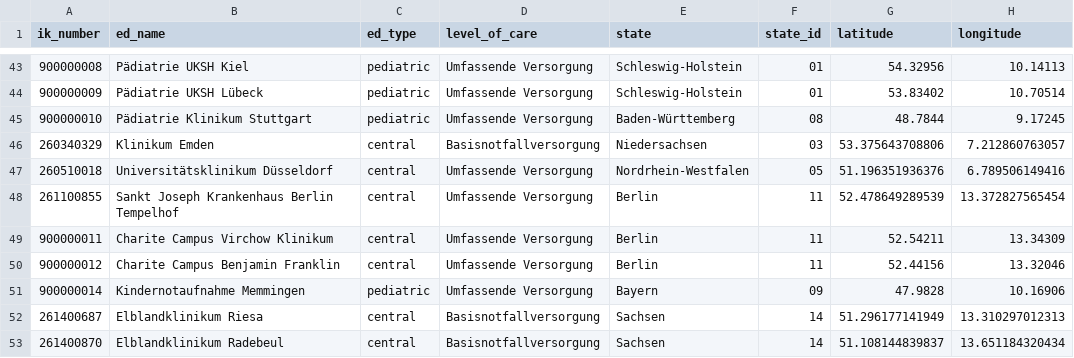
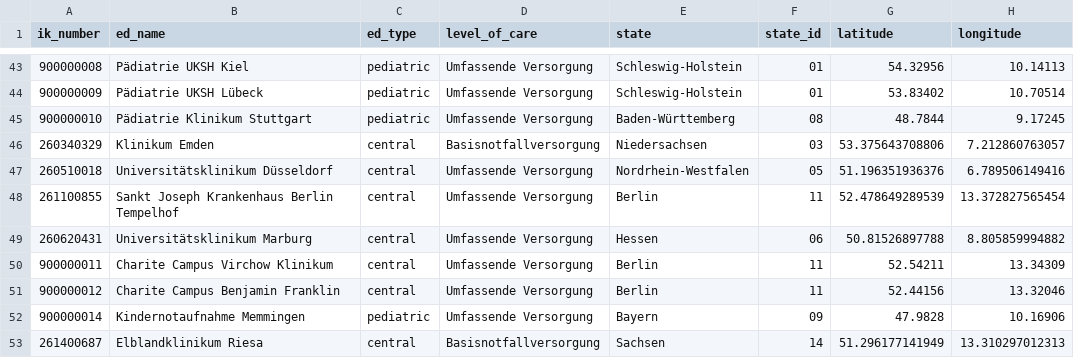
Before and after one commit to robert-koch-institut/Daten_der_Notaufnahmesurveillance, a TSV file: Notaufnahmesurveillance_Standorte.tsv, drawn as a sheet; only a part is shown, gaps mark what is left out; the shorter side is filled out with more unchanged rows; the diff names each change by its address in the sheet, - before the commit and + after, or states it on an @@ line.

```diff
--- a/Notaufnahmesurveillance_Standorte.tsv
+++ b/Notaufnahmesurveillance_Standorte.tsv
+row 49: 260620431 | Universitätsklinikum Marburg | central | Umfassende Versorgung | Hessen | 06 | 50.81526897788 | 8.805859994882
```
Also changed, not shown: 7 other files.
